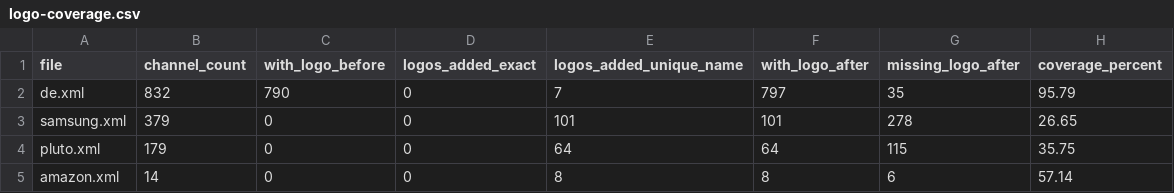
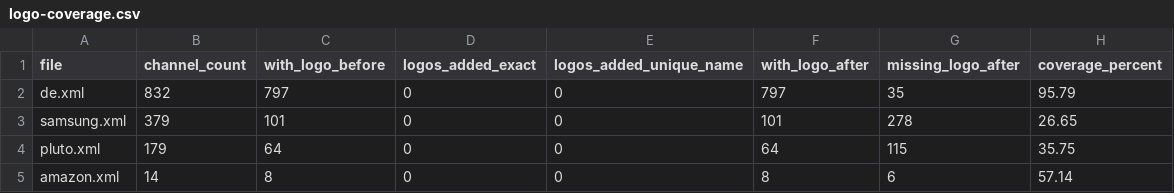
Before and after one commit to Kaimandura/epg-de, a CSV file: reports/logo-coverage.csv, drawn as a sheet.

```diff
--- a/reports/logo-coverage.csv
+++ b/reports/logo-coverage.csv
@@ -1,5 +1,5 @@
 file,channel_count,with_logo_before,logos_added_exact,logos_added_unique_name,with_logo_after,missing_logo_after,coverage_percent
-de.xml,832,790,0,7,797,35,95.79
-samsung.xml,379,0,0,101,101,278,26.65
-pluto.xml,179,0,0,64,64,115,35.75
-amazon.xml,14,0,0,8,8,6,57.14
+de.xml,832,797,0,0,797,35,95.79
+samsung.xml,379,101,0,0,101,278,26.65
+pluto.xml,179,64,0,0,64,115,35.75
+amazon.xml,14,8,0,0,8,6,57.14
```
